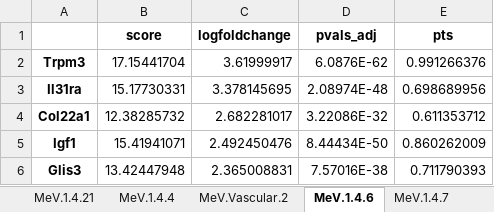
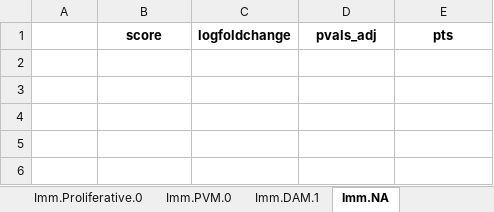
Before and after one commit to GonaloAlves/Immune-CCI, an Excel workbook: src/excels/immune/updates/top_genes_cluster_0.5.xlsx, sheet Imm.NA, drawn as a sheet; values as stored, in another font and other column widths than the file's, no borders; the diff names each change by its address in the sheet, - before the commit and + after, or states it on an @@ line.

```diff
--- a/src/excels/immune/updates/top_genes_cluster_0.5.xlsx (sheet Imm.NA)
+++ b/src/excels/immune/updates/top_genes_cluster_0.5.xlsx (sheet Imm.NA)
-sheet tab: MeV.1.4.21
+sheet tab: Imm.Proliferative.0
-sheet tab: MeV.1.4.4
+sheet tab: Imm.PVM.0
-sheet tab: MeV.Vascular.2
+sheet tab: Imm.DAM.1
-sheet tab: MeV.1.4.6
+sheet tab: Imm.NA
-sheet tab: MeV.1.4.7
-row 2: Trpm3 | 17.15441704 | 3.61999917 | 6.0876E-62 | 0.991266376
-row 3: Il31ra | 15.17730331 | 3.378145695 | 2.08974E-48 | 0.698689956
-row 4: Col22a1 | 12.38285732 | 2.682281017 | 3.22086E-32 | 0.611353712
-row 5: Igf1 | 15.41941071 | 2.492450476 | 8.44434E-50 | 0.860262009
-row 6: Glis3 | 13.42447948 | 2.365008831 | 7.57016E-38 | 0.711790393
```
Also changed, not shown: sheet Imm.M0Like.0, sheet Imm.PVM.0, sheet Imm.DAM.0, sheet Imm.DAM.1, sheet Imm.M0Like.1, sheet Imm.MHCII.0, 3 more sheets, other sheet tabs, src/excels/immune/updates/top_genes_cluster_0.3.xlsx, src/excels/immune/updates/top_genes_cluster_0.4.xlsx, 35 other files.
